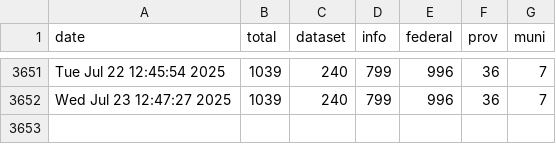
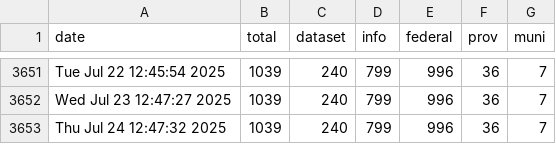
Before and after one commit to PatLittle/OpenGov_R_Scripts, a CSV file: COVID-dataset-tracker.csv, drawn as a sheet; only a part is shown, gaps mark what is left out.

```diff
--- a/COVID-dataset-tracker.csv
+++ b/COVID-dataset-tracker.csv
@@ -3652 +3652,2 @@
 "Wed Jul 23 12:47:27 2025",1039,240,799,996,36,7
+"Thu Jul 24 12:47:32 2025",1039,240,799,996,36,7
```
Also changed, not shown: 1 other file.
